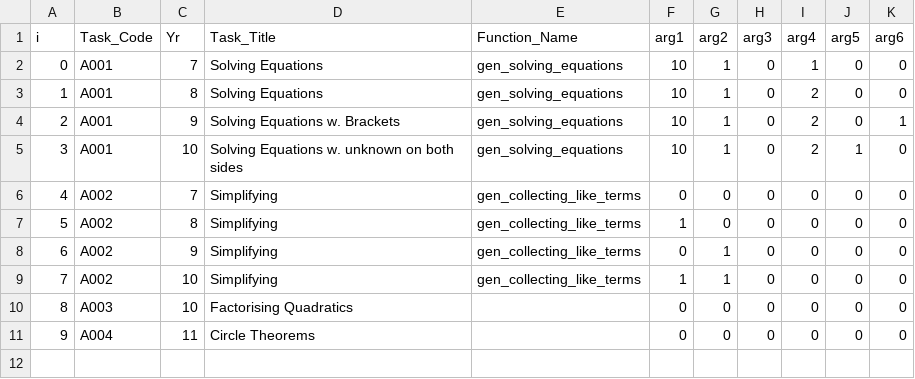
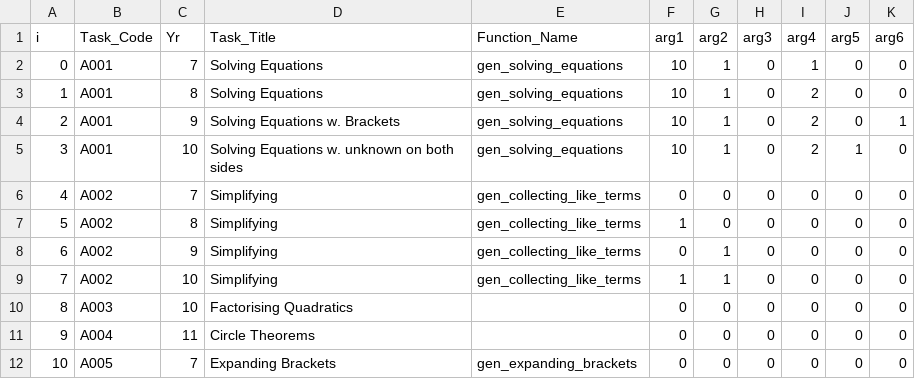
Before and after one commit to tslowndes/mathgen, a CSV file: polls/dir.csv, drawn as a sheet.

Commit message:
expanding brackets gen

```diff
--- a/polls/dir.csv
+++ b/polls/dir.csv
@@ -11 +11,2 @@ i,Task_Code,Yr,Task_Title,Function_Name,arg1,arg2,arg3,arg4,arg5,arg6
 9,A004,11,Circle Theorems,,0,0,0,0,0,0
+10,A005,7,Expanding Brackets,gen_expanding_brackets,0,0,0,0,0,0
```
Also changed, not shown: 1 other file.
